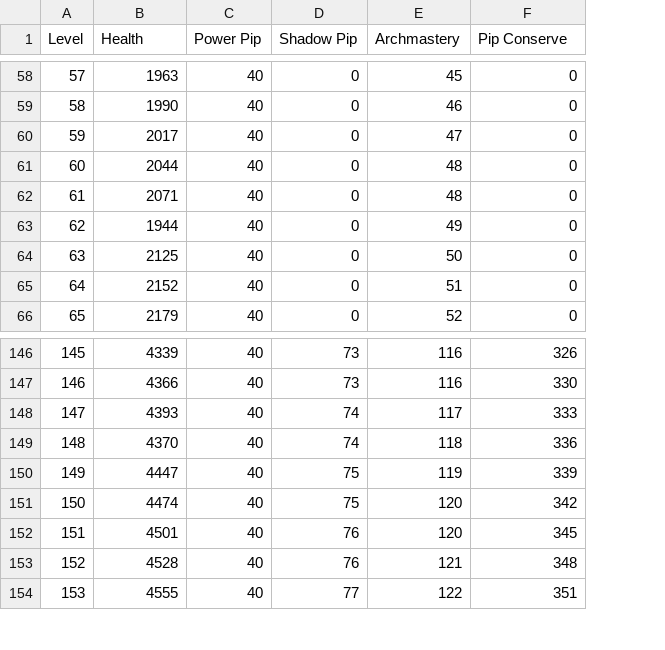
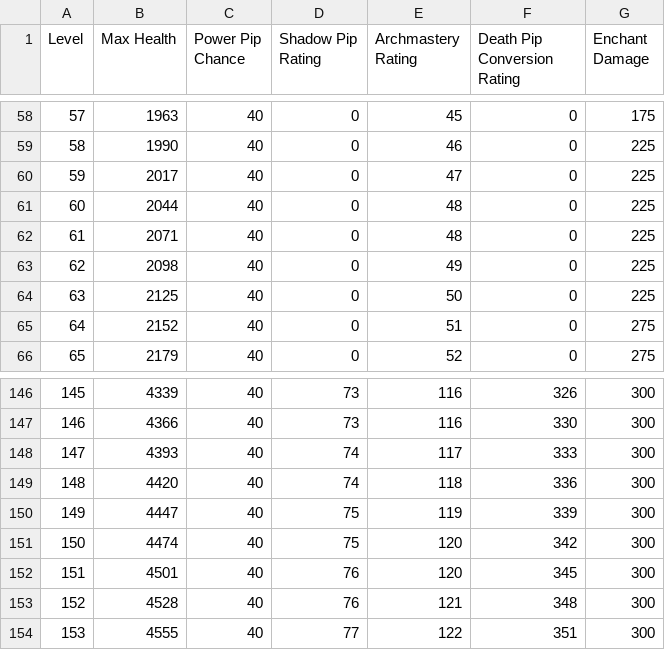
Before and after one commit to Aboele13/CompleteW101Gear, a CSV file: Base_Values/Death_Base_Values.csv, drawn as a sheet; only a part is shown, gaps mark what is left out; the diff covers the shown part only; the diff names each change by its address in the sheet, - before the commit and + after, or states it on an @@ line.

```diff
--- a/Base_Values/Death_Base_Values.csv
+++ b/Base_Values/Death_Base_Values.csv
+column G (Enchant Damage), rows 58-66: 175 | 225 | 225 | 225 | 225 | 225 | 225 | 275 | 275; rows 146-154: all 300
-B1: Health
+B1: Max Health
-C1: Power Pip
+C1: Power Pip Chance
-D1: Shadow Pip
+D1: Shadow Pip Rating
-E1: Archmastery
+E1: Archmastery Rating
-F1: Pip Conserve
+F1: Death Pip Conversion Rating
-B63 (Max Health): 1944
+B63 (Max Health): 2098
-B149 (Max Health): 4370
+B149 (Max Health): 4420
```
Also changed, not shown: 12 edited cells elsewhere in this file, Base_Values/All_Base_Values.csv, Base_Values/Balance_Base_Values.csv, 47 other files.
